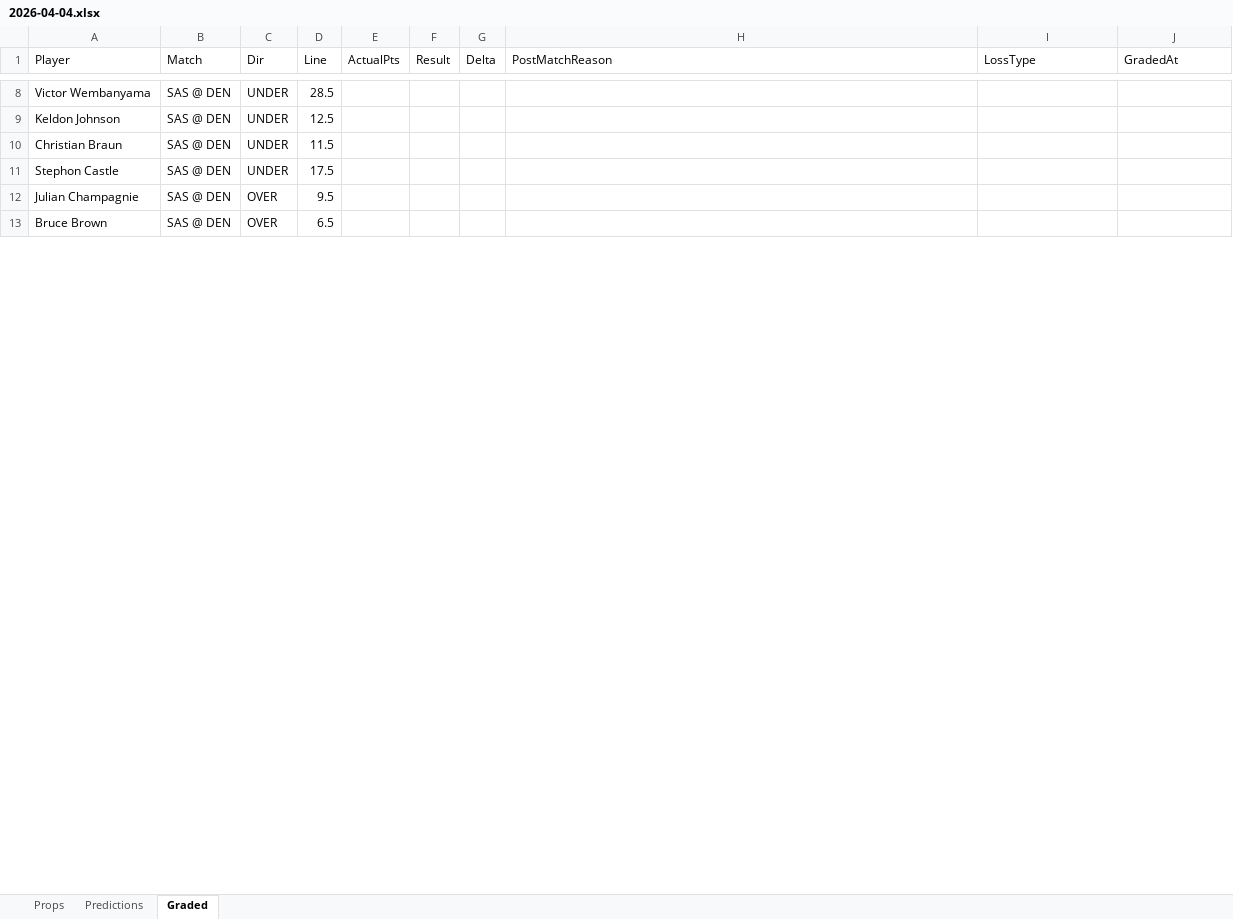
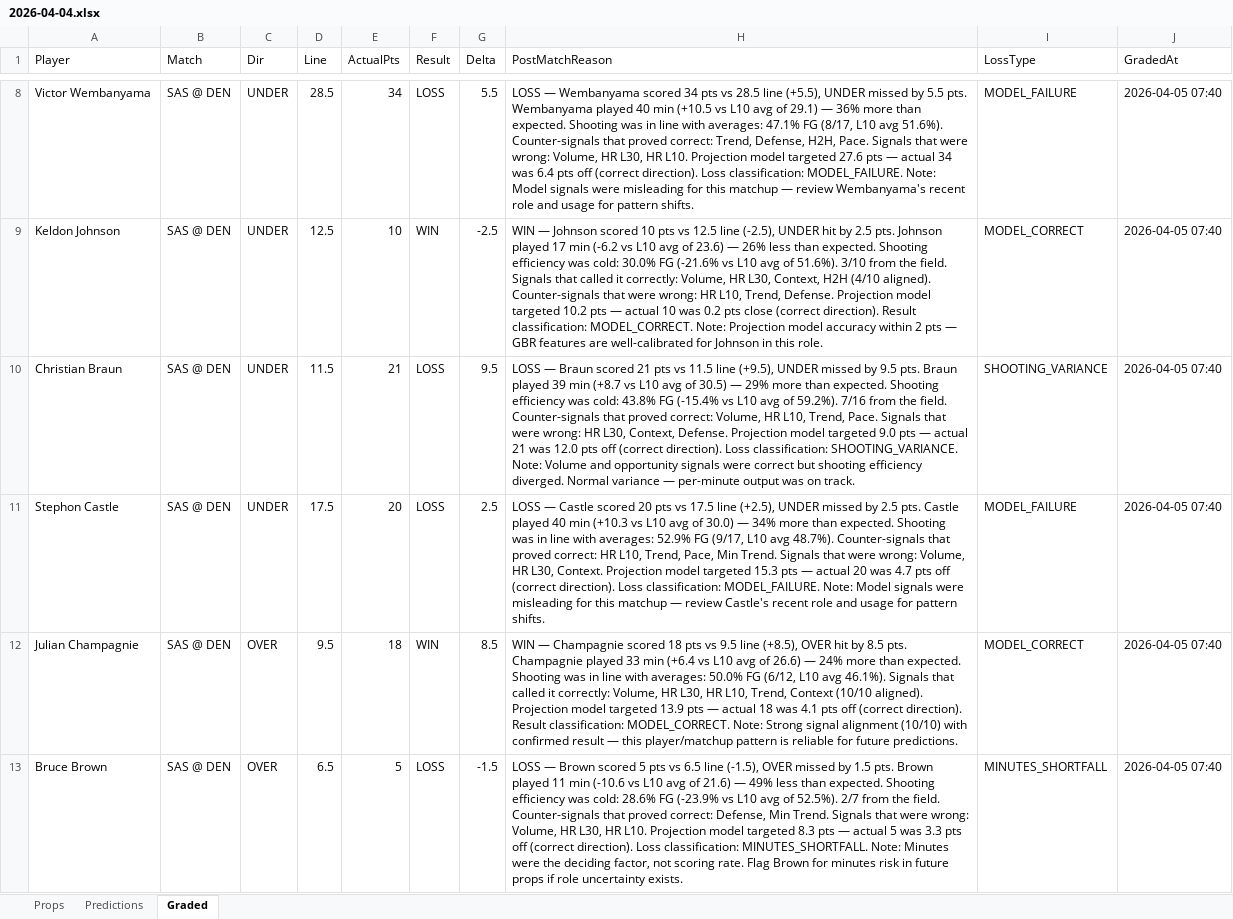
Before and after one commit to iamwerewolf1007/PropEdgeV11.0, an Excel workbook: daily/2026-04-04.xlsx, sheet Graded, drawn as a sheet; only a part is shown, gaps mark what is left out; values as stored, in another font and other column widths than the file's, no cell formats; the diff covers the shown part only; the diff names each change by its address in the sheet, - before the commit and + after, or states it on an @@ line.

```diff
--- a/daily/2026-04-04.xlsx (sheet Graded)
+++ b/daily/2026-04-04.xlsx (sheet Graded)
-E8 (ActualPts): (empty)
+E8 (ActualPts): 34
-F8 (Result): (empty)
+F8 (Result): LOSS
-G8 (Delta): (empty)
+G8 (Delta): 5.5
-H8 (PostMatchReason): (empty)
+H8 (PostMatchReason): LOSS — Wembanyama scored 34 pts vs 28.5 line (+5.5), UNDER missed by 5.5 pts. Wembanyama played 40 min (+10.5 vs L10 avg of 29.1) — 36% more than expected. Shooting was in line with averages: 47.1% FG (8/17, L10 avg 51.6%). Counter-signals that proved correct: Trend, Defense, H2H, Pace. Signals that were wrong: Volume, HR L30, HR L10. Projection model targeted 27.6 pts — actual 34 was 6.4 pts off (correct direction). Loss classification: MODEL_FAILURE. Note: Model signals were misleading for this matchup — review Wembanyama's recent role and usage for pattern shifts.
-I8 (LossType): (empty)
+I8 (LossType): MODEL_FAILURE
-J8:J13 (GradedAt): (empty)
+J8:J13 (GradedAt): 2026-04-05 07:40
-E9 (ActualPts): (empty)
+E9 (ActualPts): 10
-F9 (Result): (empty)
+F9 (Result): WIN
-G9 (Delta): (empty)
+G9 (Delta): -2.5
-H9 (PostMatchReason): (empty)
+H9 (PostMatchReason): WIN — Johnson scored 10 pts vs 12.5 line (-2.5), UNDER hit by 2.5 pts. Johnson played 17 min (-6.2 vs L10 avg of 23.6) — 26% less than expected. Shooting efficiency was cold: 30.0% FG (-21.6% vs L10 avg of 51.6%). 3/10 from the field. Signals that called it correctly: Volume, HR L30, Context, H2H (4/10 aligned). Counter-signals that were wrong: HR L10, Trend, Defense. Projection model targeted 10.2 pts — actual 10 was 0.2 pts close (correct direction). Result classification: MODEL_CORRECT. Note: Projection model accuracy within 2 pts — GBR features are well-calibrated for Johnson in this role.
-I9 (LossType): (empty)
+I9 (LossType): MODEL_CORRECT
-E10 (ActualPts): (empty)
+E10 (ActualPts): 21
-F10:F11 (Result): (empty)
+F10:F11 (Result): LOSS
-G10 (Delta): (empty)
+G10 (Delta): 9.5
-H10 (PostMatchReason): (empty)
+H10 (PostMatchReason): LOSS — Braun scored 21 pts vs 11.5 line (+9.5), UNDER missed by 9.5 pts. Braun played 39 min (+8.7 vs L10 avg of 30.5) — 29% more than expected. Shooting efficiency was cold: 43.8% FG (-15.4% vs L10 avg of 59.2%). 7/16 from the field. Counter-signals that proved correct: Volume, HR L10, Trend, Pace. Signals that were wrong: HR L30, Context, Defense. Projection model targeted 9.0 pts — actual 21 was 12.0 pts off (correct direction). Loss classification: SHOOTING_VARIANCE. Note: Volume and opportunity signals were correct but shooting efficiency diverged. Normal variance — per-minute output was on track.
-I10 (LossType): (empty)
+I10 (LossType): SHOOTING_VARIANCE
-E11 (ActualPts): (empty)
+E11 (ActualPts): 20
-G11 (Delta): (empty)
+G11 (Delta): 2.5
-H11 (PostMatchReason): (empty)
+H11 (PostMatchReason): LOSS — Castle scored 20 pts vs 17.5 line (+2.5), UNDER missed by 2.5 pts. Castle played 40 min (+10.3 vs L10 avg of 30.0) — 34% more than expected. Shooting was in line with averages: 52.9% FG (9/17, L10 avg 48.7%). Counter-signals that proved correct: HR L10, Trend, Pace, Min Trend. Signals that were wrong: Volume, HR L30, Context. Projection model targeted 15.3 pts — actual 20 was 4.7 pts off (correct direction). Loss classification: MODEL_FAILURE. Note: Model signals were misleading for this matchup — review Castle's recent role and usage for pattern shifts.
-I11 (LossType): (empty)
+I11 (LossType): MODEL_FAILURE
-E12 (ActualPts): (empty)
+E12 (ActualPts): 18
-F12 (Result): (empty)
+F12 (Result): WIN
-G12 (Delta): (empty)
+G12 (Delta): 8.5
-H12 (PostMatchReason): (empty)
+H12 (PostMatchReason): WIN — Champagnie scored 18 pts vs 9.5 line (+8.5), OVER hit by 8.5 pts. Champagnie played 33 min (+6.4 vs L10 avg of 26.6) — 24% more than expected. Shooting was in line with averages: 50.0% FG (6/12, L10 avg 46.1%). Signals that called it correctly: Volume, HR L30, HR L10, Trend, Context (10/10 aligned). Projection model targeted 13.9 pts — actual 18 was 4.1 pts off (correct direction). Result classification: MODEL_CORRECT. Note: Strong signal alignment (10/10) with confirmed result — this player/matchup pattern is reliable for future predictions.
-I12 (LossType): (empty)
+I12 (LossType): MODEL_CORRECT
-E13 (ActualPts): (empty)
+E13 (ActualPts): 5
-F13 (Result): (empty)
+F13 (Result): LOSS
-G13 (Delta): (empty)
+G13 (Delta): -1.5
-H13 (PostMatchReason): (empty)
+H13 (PostMatchReason): LOSS — Brown scored 5 pts vs 6.5 line (-1.5), OVER missed by 1.5 pts. Brown played 11 min (-10.6 vs L10 avg of 21.6) — 49% less than expected. Shooting efficiency was cold: 28.6% FG (-23.9% vs L10 avg of 52.5%). 2/7 from the field. Counter-signals that proved correct: Defense, Min Trend. Signals that were wrong: Volume, HR L30, HR L10. Projection model targeted 8.3 pts — actual 5 was 3.3 pts off (correct direction). Loss classification: MINUTES_SHORTFALL. Note: Minutes were the deciding factor, not scoring rate. Flag Brown for minutes risk in future props if role uncertainty exists.
-I13 (LossType): (empty)
+I13 (LossType): MINUTES_SHORTFALL
```
Also changed, not shown: 190 edited cells elsewhere in this sheet, cell formats, 7 other files.
